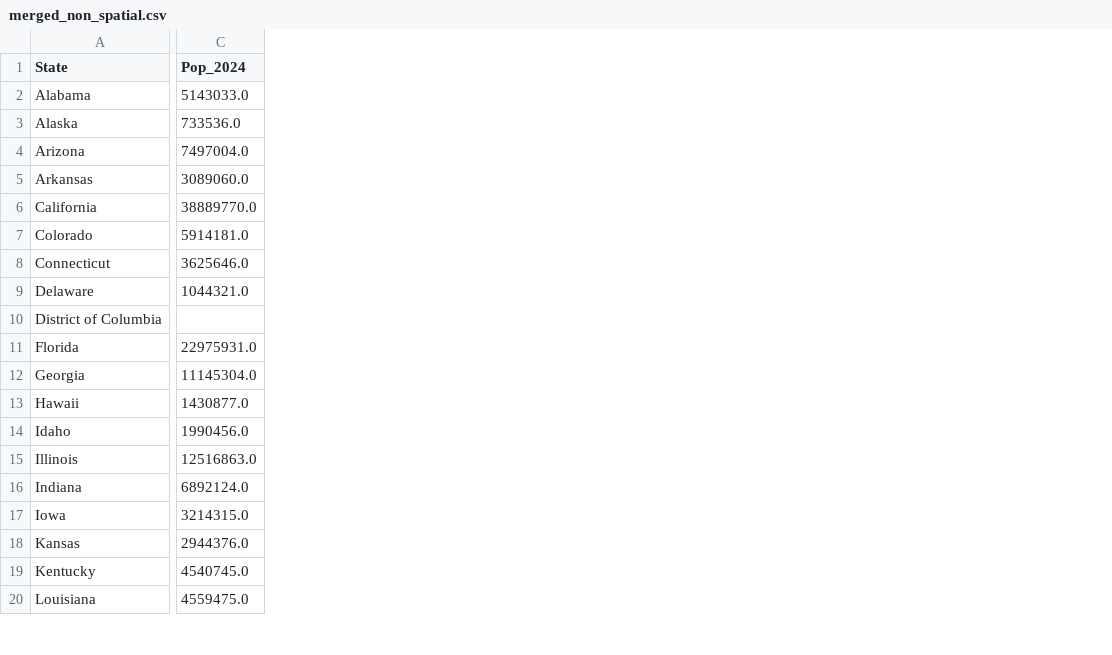
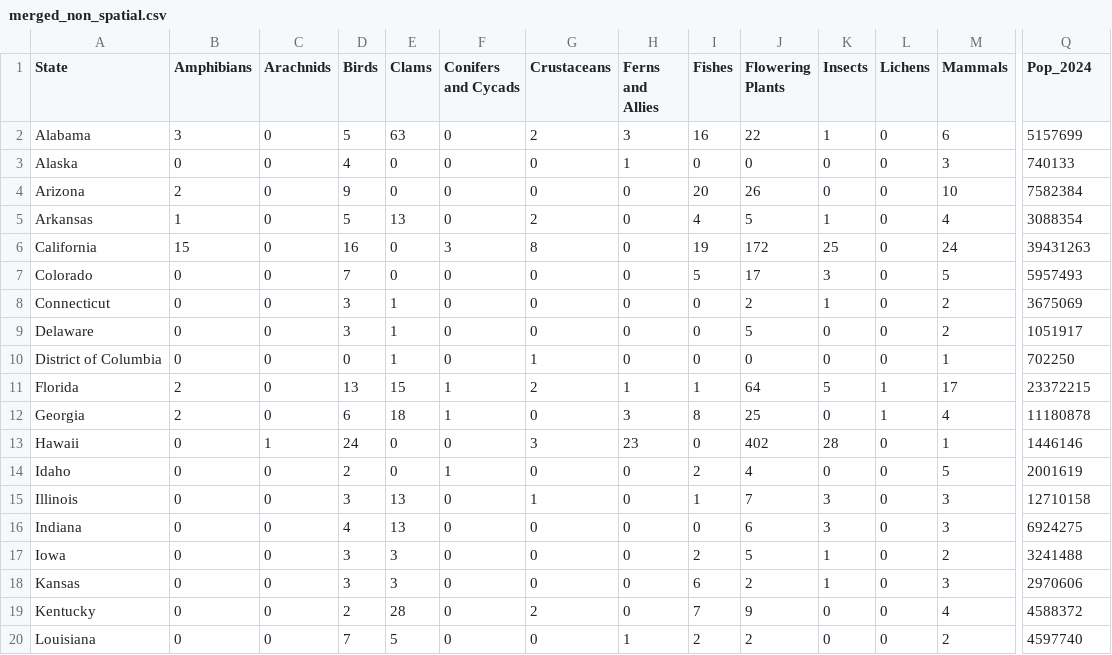
Before and after one commit to Xxenia1/2024_Endangered-Species-US, a CSV file: data/merged_non_spatial.csv, drawn as a sheet; only a part is shown, gaps mark what is left out; addresses are those after the commit; the diff covers the shown part only; the diff names each change by its address in the sheet, - before the commit and + after, or states it on an @@ line.

```diff
--- a/data/merged_non_spatial.csv
+++ b/data/merged_non_spatial.csv
+column B (Amphibians), rows 2-20: 3 | 0 | 2 | 1 | 15 | 0 | 0 | 0 | 0 | 2 | 2 | 0 | 0 | 0 | 0 | 0 | 0 | 0 | 0
+column C (Arachnids), rows 2-20: 0 | 0 | 0 | 0 | 0 | 0 | 0 | 0 | 0 | 0 | 0 | 1 | 0 | 0 | 0 | 0 | 0 | 0 | 0
+column D (Birds), rows 2-20: 5 | 4 | 9 | 5 | 16 | 7 | 3 | 3 | 0 | 13 | 6 | 24 | 2 | 3 | 4 | 3 | 3 | 2 | 7
+column E (Clams), rows 2-20: 63 | 0 | 0 | 13 | 0 | 0 | 1 | 1 | 1 | 15 | 18 | 0 | 0 | 13 | 13 | 3 | 3 | 28 | 5
+column F (Conifers and Cycads), rows 2-20: 0 | 0 | 0 | 0 | 3 | 0 | 0 | 0 | 0 | 1 | 1 | 0 | 1 | 0 | 0 | 0 | 0 | 0 | 0
+column G (Crustaceans), rows 2-20: 2 | 0 | 0 | 2 | 8 | 0 | 0 | 0 | 1 | 2 | 0 | 3 | 0 | 1 | 0 | 0 | 0 | 2 | 0
+column H (Ferns and Allies), rows 2-20: 3 | 1 | 0 | 0 | 0 | 0 | 0 | 0 | 0 | 1 | 3 | 23 | 0 | 0 | 0 | 0 | 0 | 0 | 1
+column I (Fishes), rows 2-20: 16 | 0 | 20 | 4 | 19 | 5 | 0 | 0 | 0 | 1 | 8 | 0 | 2 | 1 | 0 | 2 | 6 | 7 | 2
+column J (Flowering Plants), rows 2-20: 22 | 0 | 26 | 5 | 172 | 17 | 2 | 5 | 0 | 64 | 25 | 402 | 4 | 7 | 6 | 5 | 2 | 9 | 2
+column K (Insects), rows 2-20: 1 | 0 | 0 | 1 | 25 | 3 | 1 | 0 | 0 | 5 | 0 | 28 | 0 | 3 | 3 | 1 | 1 | 0 | 0
+column L (Lichens), rows 2-20: 0 | 0 | 0 | 0 | 0 | 0 | 0 | 0 | 0 | 1 | 1 | 0 | 0 | 0 | 0 | 0 | 0 | 0 | 0
+column M (Mammals), rows 2-20: 6 | 3 | 10 | 4 | 24 | 5 | 2 | 2 | 1 | 17 | 4 | 1 | 5 | 3 | 3 | 2 | 3 | 4 | 2
-Q2 (Pop_2024): 5143033.0
+Q2 (Pop_2024): 5157699
-Q3 (Pop_2024): 733536.0
+Q3 (Pop_2024): 740133
-Q4 (Pop_2024): 7497004.0
+Q4 (Pop_2024): 7582384
-Q5 (Pop_2024): 3089060.0
+Q5 (Pop_2024): 3088354
-Q6 (Pop_2024): 38889770.0
+Q6 (Pop_2024): 39431263
-Q7 (Pop_2024): 5914181.0
+Q7 (Pop_2024): 5957493
-Q8 (Pop_2024): 3625646.0
+Q8 (Pop_2024): 3675069
-Q9 (Pop_2024): 1044321.0
+Q9 (Pop_2024): 1051917
-Q10 (Pop_2024): (empty)
+Q10 (Pop_2024): 702250
-Q11 (Pop_2024): 22975931.0
+Q11 (Pop_2024): 23372215
-Q12 (Pop_2024): 11145304.0
+Q12 (Pop_2024): 11180878
-Q13 (Pop_2024): 1430877.0
+Q13 (Pop_2024): 1446146
-Q14 (Pop_2024): 1990456.0
+Q14 (Pop_2024): 2001619
-Q15 (Pop_2024): 12516863.0
+Q15 (Pop_2024): 12710158
-Q16 (Pop_2024): 6892124.0
+Q16 (Pop_2024): 6924275
-Q17 (Pop_2024): 3214315.0
+Q17 (Pop_2024): 3241488
-Q18 (Pop_2024): 2944376.0
+Q18 (Pop_2024): 2970606
-Q19 (Pop_2024): 4540745.0
+Q19 (Pop_2024): 4588372
-Q20 (Pop_2024): 4559475.0
+Q20 (Pop_2024): 4597740
```
Also changed, not shown: 2 added columns and 32 edited cells elsewhere in this file, data/research_dataset.csv, 23 other files.
